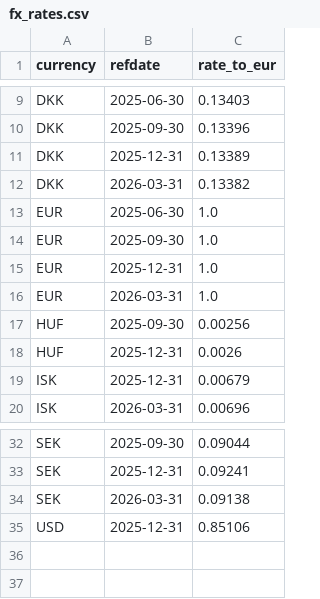
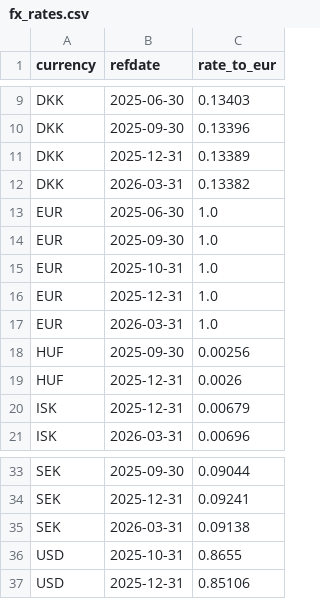
Before and after one commit to Tobias-Run/P3DH, a CSV file: processed/fx_rates.csv, drawn as a sheet; only a part is shown, gaps mark what is left out; the diff names each change by its address in the sheet, - before the commit and + after, or states it on an @@ line.

```diff
--- a/processed/fx_rates.csv
+++ b/processed/fx_rates.csv
+row 15: EUR | 2025-10-31 | 1.0
+row 36: USD | 2025-10-31 | 0.8655
```
Also changed, not shown: codebook/framework_bridge.csv, interim/plausibility_cells.csv, 5 other files.
